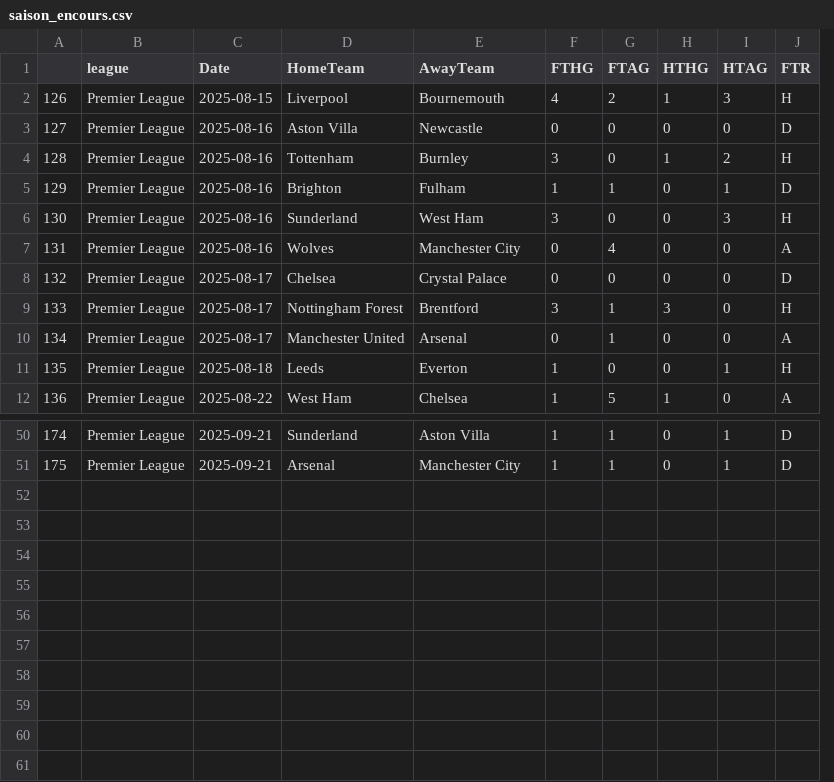
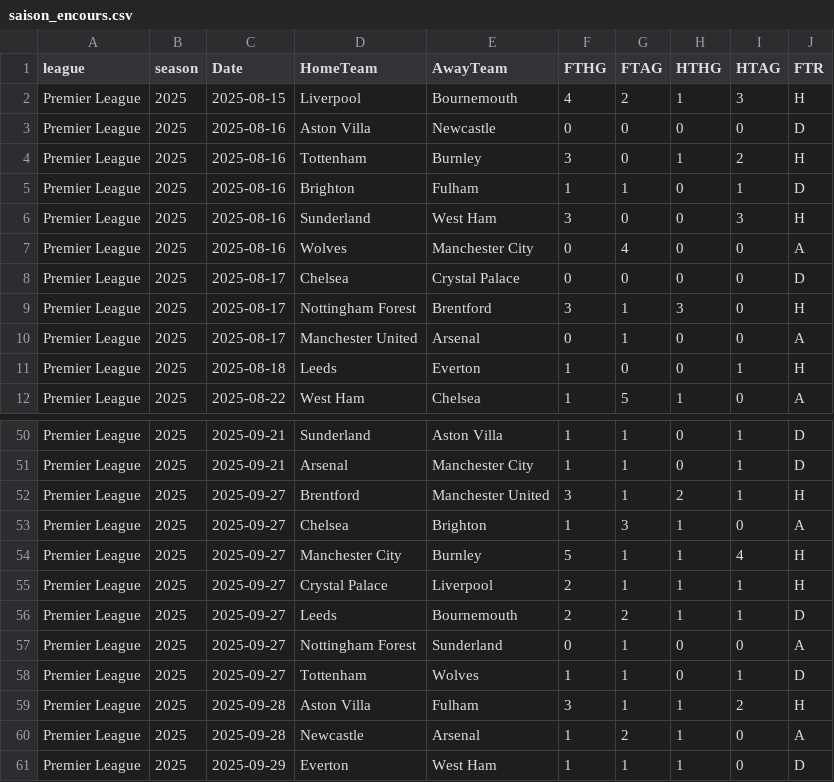
Before and after one commit to bobbobunda01/betsmart_new_version, a CSV file: data/pl/saison_encours.csv, drawn as a sheet; only a part is shown, gaps mark what is left out; removed rows and columns are numbered as before the commit, all else as after; the diff names each change by its address in the sheet, - before the commit and + after, or states it on an @@ line.

```diff
--- a/data/pl/saison_encours.csv
+++ b/data/pl/saison_encours.csv
-column A, rows 2-12: 126 | 127 | 128 | 129 | 130 | 131 | 132 | 133 | 134 | 135 | 136; rows 50-51: 174 | 175
+column B (season), rows 2-12: all 2025; rows 50-51: 2025 | 2025
+row 52: Premier League | 2025 | 2025-09-27 | Brentford | Manchester United | 3 | 1 | 2 | 1 | H
+row 53: Premier League | 2025 | 2025-09-27 | Chelsea | Brighton | 1 | 3 | 1 | 0 | A
+row 54: Premier League | 2025 | 2025-09-27 | Manchester City | Burnley | 5 | 1 | 1 | 4 | H
+row 55: Premier League | 2025 | 2025-09-27 | Crystal Palace | Liverpool | 2 | 1 | 1 | 1 | H
+row 56: Premier League | 2025 | 2025-09-27 | Leeds | Bournemouth | 2 | 2 | 1 | 1 | D
+row 57: Premier League | 2025 | 2025-09-27 | Nottingham Forest | Sunderland | 0 | 1 | 0 | 0 | A
+row 58: Premier League | 2025 | 2025-09-27 | Tottenham | Wolves | 1 | 1 | 0 | 1 | D
+row 59: Premier League | 2025 | 2025-09-28 | Aston Villa | Fulham | 3 | 1 | 1 | 2 | H
+row 60: Premier League | 2025 | 2025-09-28 | Newcastle | Arsenal | 1 | 2 | 1 | 0 | A
+row 61: Premier League | 2025 | 2025-09-29 | Everton | West Ham | 1 | 1 | 1 | 0 | D
```
Also changed, not shown: data/bresil/saison_encours.csv, data/japon/saison_encours.csv, 21 other files.
